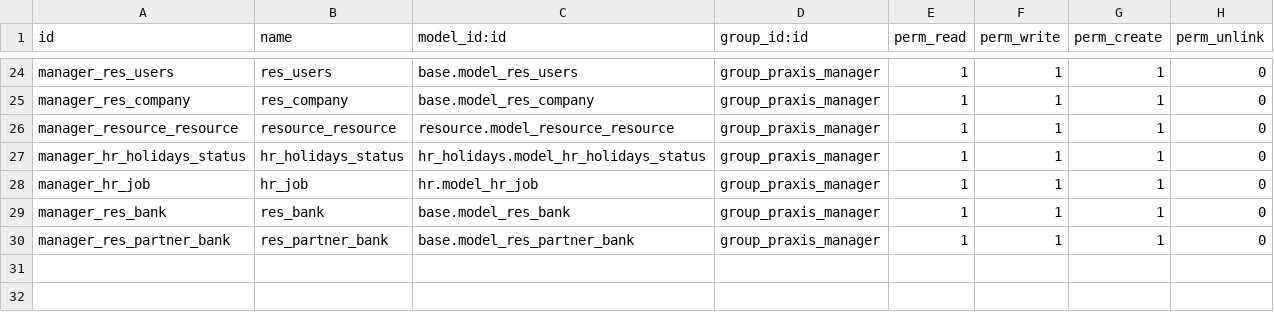
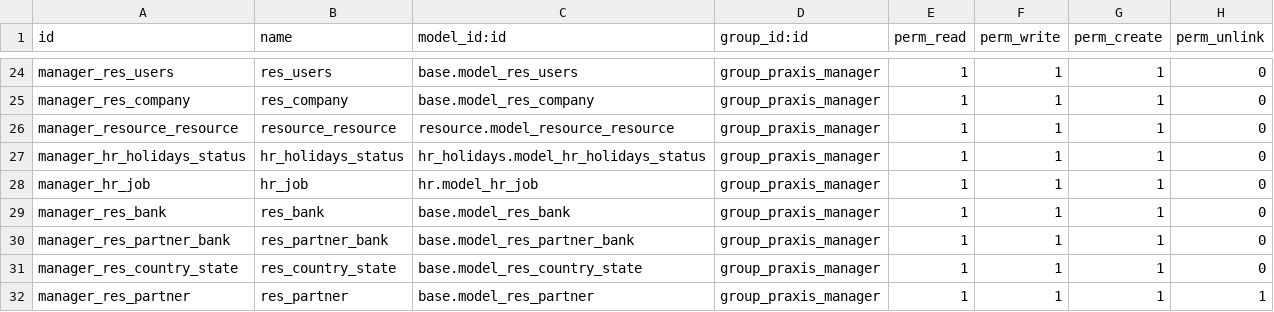
Before and after one commit to trabacus-softapps/docker-praxis, a CSV file: additional_addons/Praxis/security/ir.model.access.csv, drawn as a sheet; only a part is shown, gaps mark what is left out.

```diff
--- a/additional_addons/Praxis/security/ir.model.access.csv
+++ b/additional_addons/Praxis/security/ir.model.access.csv
@@ -30 +30,3 @@ manager_res_bank,res_bank,base.model_res_bank,group_praxis_manager,1,1,1,0
 manager_res_partner_bank,res_partner_bank,base.model_res_partner_bank,group_praxis_manager,1,1,1,0
+manager_res_country_state,res_country_state,base.model_res_country_state,group_praxis_manager,1,1,1,0
+manager_res_partner,res_partner,base.model_res_partner,group_praxis_manager,1,1,1,1
```
Also changed, not shown: 5 other files.
